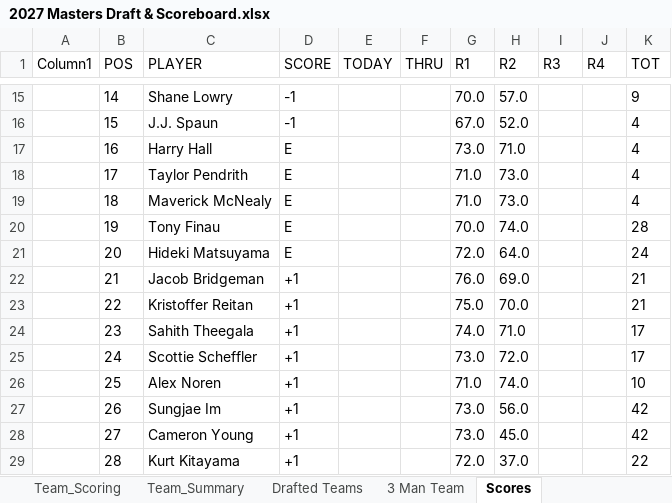
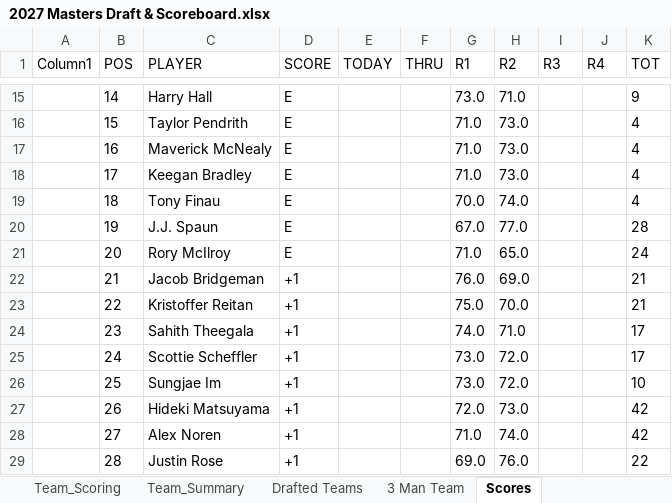
Before and after one commit to Melbs98/2027-Masters-Ctown, an Excel workbook: data/2027 Masters Draft & Scoreboard.xlsx, sheet Scores, drawn as a sheet; only a part is shown, gaps mark what is left out; values as stored, in another font and other column widths than the file's, no borders; table styles not drawn; the diff covers the shown part only; the diff names each change by its address in the sheet, - before the commit and + after, or states it on an @@ line.

```diff
--- a/data/2027 Masters Draft & Scoreboard.xlsx (sheet Scores)
+++ b/data/2027 Masters Draft & Scoreboard.xlsx (sheet Scores)
-C15 (PLAYER): Shane Lowry
+C15 (PLAYER): Harry Hall
-D15:D16 (SCORE): -1
+D15:D16 (SCORE): E
-G15 (R1): 70.0
+G15 (R1): 73.0
-H15 (R2): 57.0
+H15 (R2): 71.0
-C16 (PLAYER): J.J. Spaun
+C16 (PLAYER): Taylor Pendrith
-G16 (R1): 67.0
+G16 (R1): 71.0
-H16 (R2): 52.0
+H16 (R2): 73.0
-C17 (PLAYER): Harry Hall
+C17 (PLAYER): Maverick McNealy
-G17 (R1): 73.0
+G17 (R1): 71.0
-H17 (R2): 71.0
+H17 (R2): 73.0
-C18 (PLAYER): Taylor Pendrith
+C18 (PLAYER): Keegan Bradley
-C19 (PLAYER): Maverick McNealy
+C19 (PLAYER): Tony Finau
-G19 (R1): 71.0
+G19 (R1): 70.0
-H19 (R2): 73.0
+H19 (R2): 74.0
-C20 (PLAYER): Tony Finau
+C20 (PLAYER): J.J. Spaun
-G20 (R1): 70.0
+G20 (R1): 67.0
-H20 (R2): 74.0
+H20 (R2): 77.0
-C21 (PLAYER): Hideki Matsuyama
+C21 (PLAYER): Rory McIlroy
-G21 (R1): 72.0
+G21 (R1): 71.0
-H21 (R2): 64.0
+H21 (R2): 65.0
-C26 (PLAYER): Alex Noren
+C26 (PLAYER): Sungjae Im
-G26 (R1): 71.0
+G26 (R1): 73.0
-H26 (R2): 74.0
+H26 (R2): 72.0
-C27 (PLAYER): Sungjae Im
+C27 (PLAYER): Hideki Matsuyama
-G27 (R1): 73.0
+G27 (R1): 72.0
-H27 (R2): 56.0
+H27 (R2): 73.0
-C28 (PLAYER): Cameron Young
+C28 (PLAYER): Alex Noren
-G28 (R1): 73.0
+G28 (R1): 71.0
-H28 (R2): 45.0
+H28 (R2): 74.0
-C29 (PLAYER): Kurt Kitayama
+C29 (PLAYER): Justin Rose
-G29 (R1): 72.0
+G29 (R1): 69.0
-H29 (R2): 37.0
+H29 (R2): 76.0
```
Also changed, not shown: 133 edited cells elsewhere in this sheet, 1 other file.
